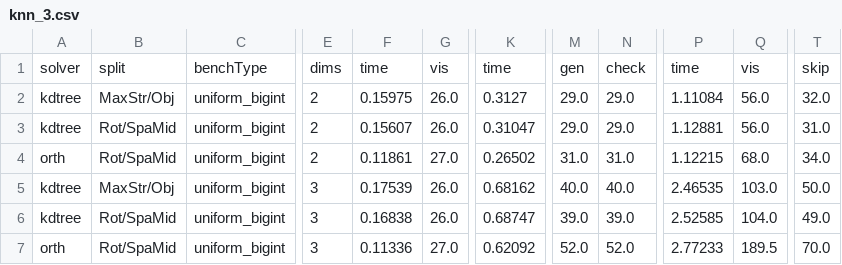
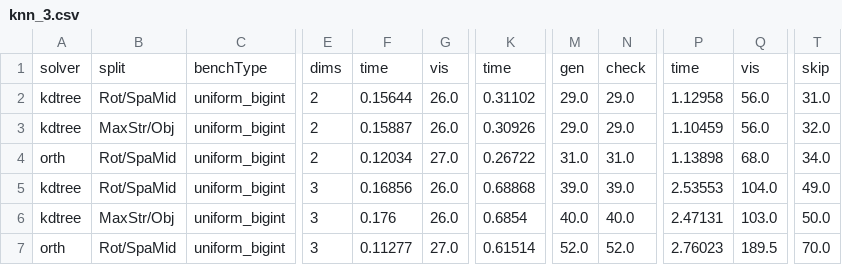
Before and after one commit to ucrparlay/SpaceTreeLib, a CSV file: script/data/knn_3.csv, drawn as a sheet; only a part is shown, gaps mark what is left out; the diff covers the shown part only; the diff names each change by its address in the sheet, - before the commit and + after, or states it on an @@ line.

```diff
--- a/script/data/knn_3.csv
+++ b/script/data/knn_3.csv
-B2: MaxStr/Obj
+B2: Rot/SpaMid
-F2: 0.15975
+F2: 0.15644
-K2: 0.3127
+K2: 0.31102
-P2: 1.11084
+P2: 1.12958
-T2: 32.0
+T2: 31.0
-B3: Rot/SpaMid
+B3: MaxStr/Obj
-F3: 0.15607
+F3: 0.15887
-K3: 0.31047
+K3: 0.30926
-P3: 1.12881
+P3: 1.10459
-T3: 31.0
+T3: 32.0
-F4: 0.11861
+F4: 0.12034
-K4: 0.26502
+K4: 0.26722
-P4: 1.12215
+P4: 1.13898
-B5: MaxStr/Obj
+B5: Rot/SpaMid
-F5: 0.17539
+F5: 0.16856
-K5: 0.68162
+K5: 0.68868
-M5: 40.0
+M5: 39.0
-N5: 40.0
+N5: 39.0
-P5: 2.46535
+P5: 2.53553
-Q5: 103.0
+Q5: 104.0
-T5: 50.0
+T5: 49.0
-B6: Rot/SpaMid
+B6: MaxStr/Obj
-F6: 0.16838
+F6: 0.176
-K6: 0.68747
+K6: 0.6854
-M6: 39.0
+M6: 40.0
-N6: 39.0
+N6: 40.0
-P6: 2.52585
+P6: 2.47131
-Q6: 104.0
+Q6: 103.0
-T6: 49.0
+T6: 50.0
-F7: 0.11336
+F7: 0.11277
-K7: 0.62092
+K7: 0.61514
-P7: 2.77233
+P7: 2.76023
```
Also changed, not shown: 2 added rows, 2 removed rows and 12 edited cells elsewhere in this file, script/data/build.csv, script/data/count_3.csv, 27 other files.
